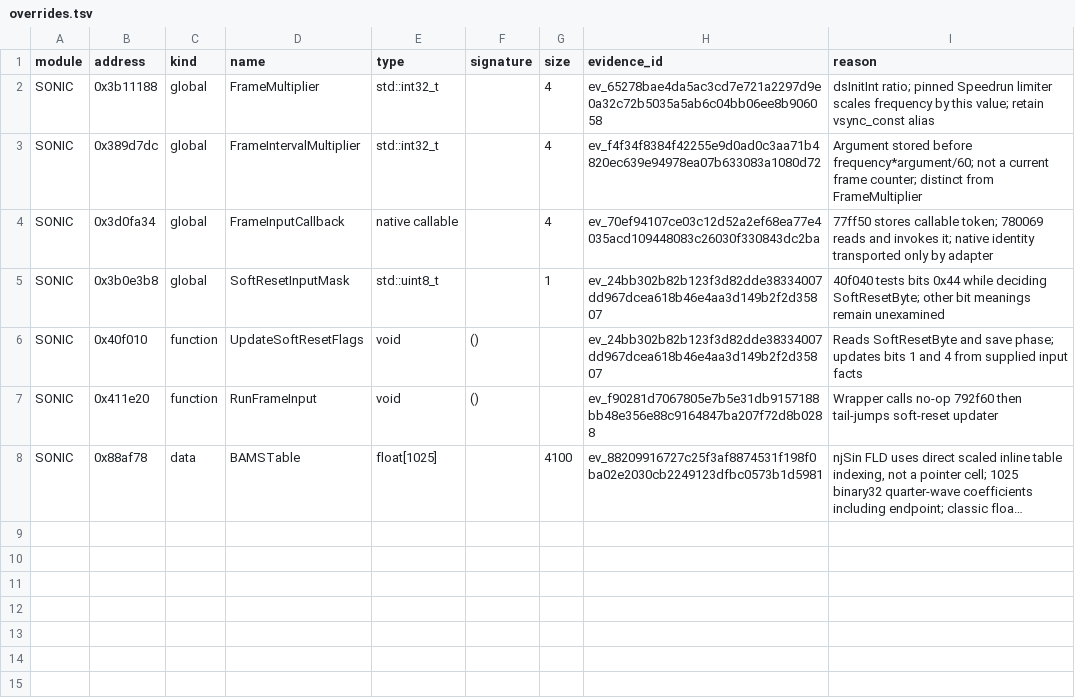
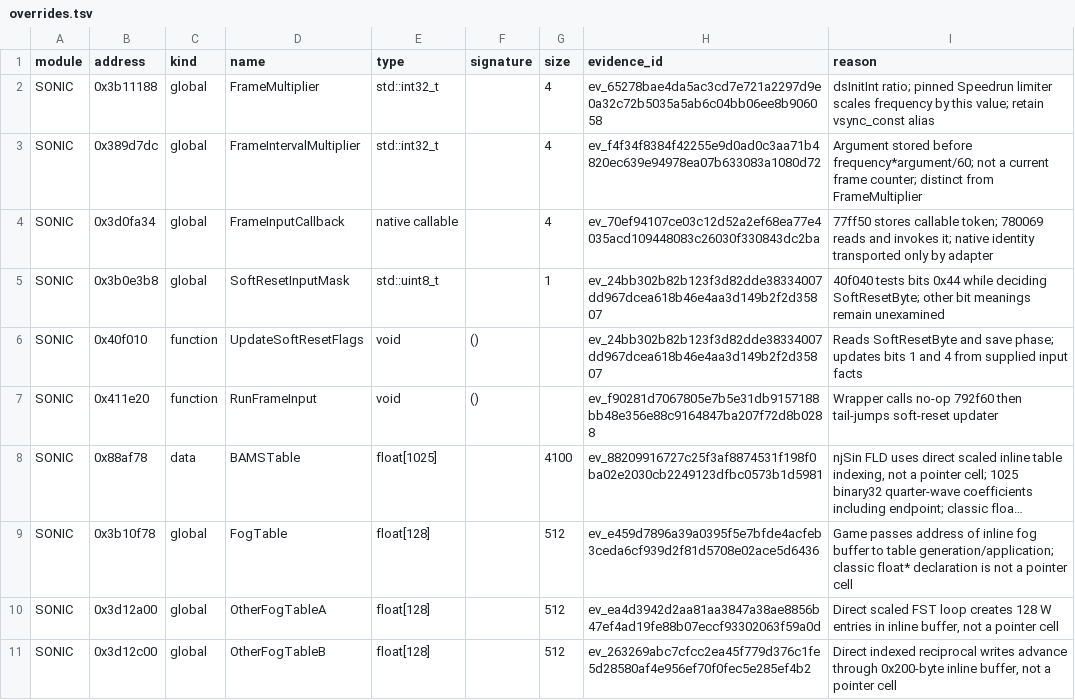
Before and after one commit to MCMike0399/sadx-macos, a TSV file: reference/symbols/overrides.tsv, drawn as a sheet; long unchanged cells end in …; the diff names each change by its address in the sheet, - before the commit and + after, or states it on an @@ line.

Commit message:
refactor(engine): initialize fog state from native values

```diff
--- a/reference/symbols/overrides.tsv
+++ b/reference/symbols/overrides.tsv
+row 9: SONIC | 0x3b10f78 | global | FogTable | float[128] |  | 512 | ev_e459d7896a39a0395f5e7bfde4acfeb3ceda6cf939d2f81d5708e02ace5d6436 | Game passes address of inline fog buffer to table generation/application; classic float* declaration is not a pointer cell
+row 10: SONIC | 0x3d12a00 | global | OtherFogTableA | float[128] |  | 512 | ev_ea4d3942d2aa81aa3847a38ae8856b47ef4ad19fe88b07eccf93302063f59a0d | Direct scaled FST loop creates 128 W entries in inline buffer, not a pointer cell
+row 11: SONIC | 0x3d12c00 | global | OtherFogTableB | float[128] |  | 512 | ev_263269abc7cfcc2ea45f779d376c1fe5d28580af4e956ef70f0fec5e285ef4b2 | Direct indexed reciprocal writes advance through 0x200-byte inline buffer, not a pointer cell
```
Also changed, not shown: 9 other files.
